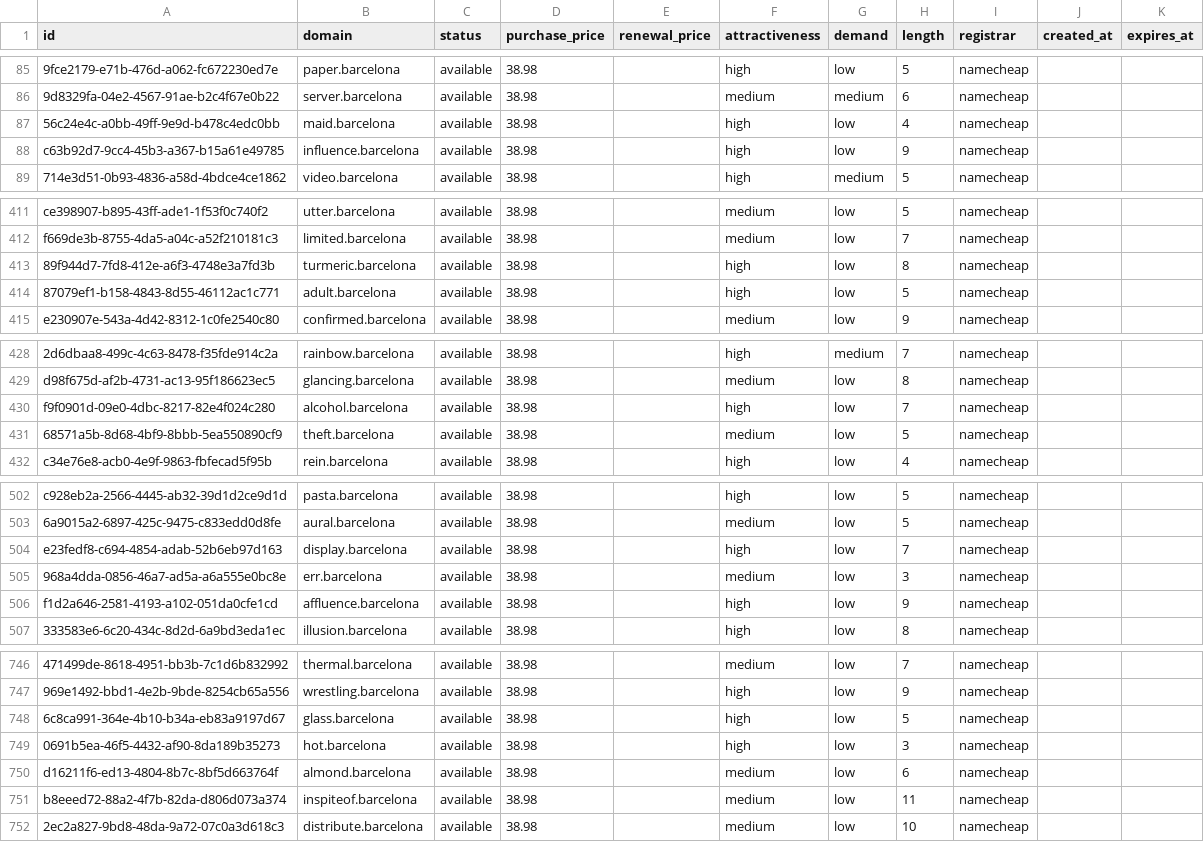
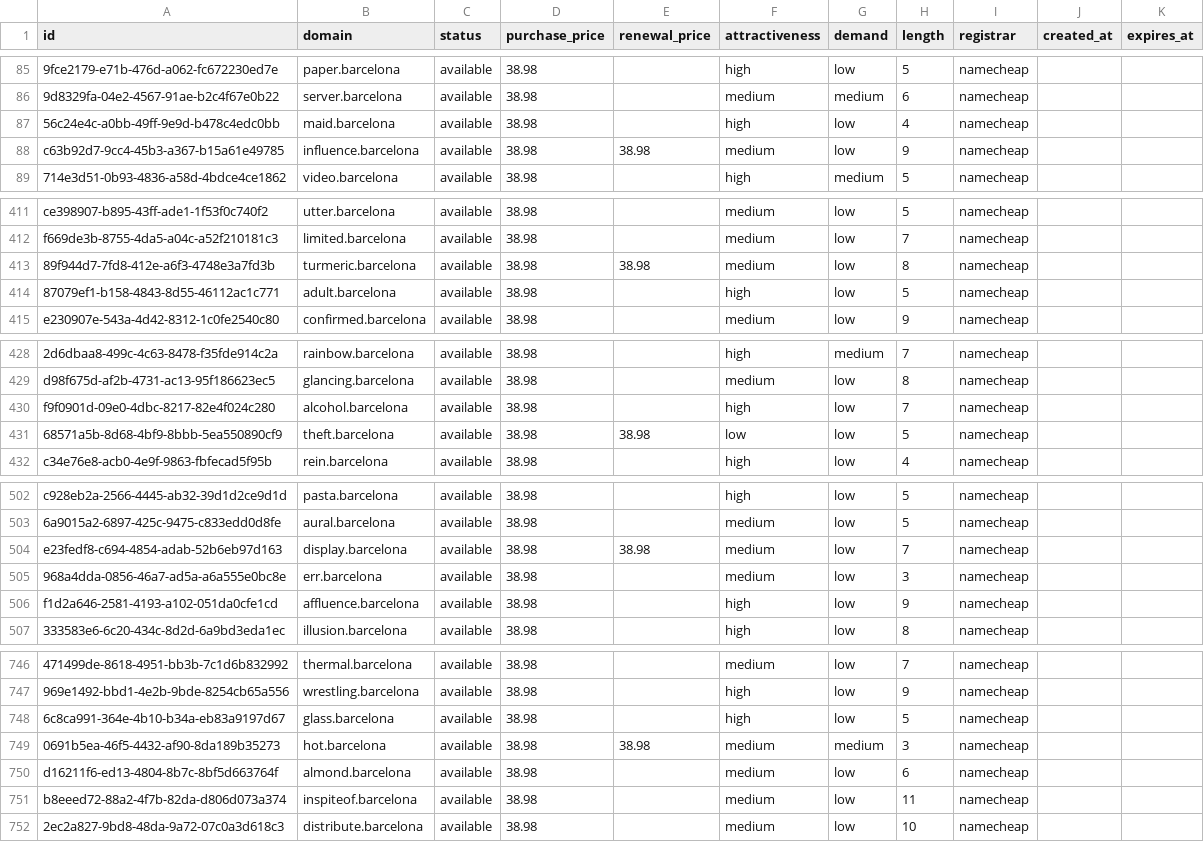
Before and after one commit to UniqueDomains/barcelona-oneword-domains, a CSV file: barcelona.csv, drawn as a sheet; only a part is shown, gaps mark what is left out; the diff covers the shown part only; the diff names each change by its address in the sheet, - before the commit and + after, or states it on an @@ line.

Commit message:
Domains update

```diff
--- a/barcelona.csv
+++ b/barcelona.csv
-E88 (renewal_price): (empty)
+E88 (renewal_price): 38.98
-F88 (attractiveness): high
+F88 (attractiveness): medium
-E413 (renewal_price): (empty)
+E413 (renewal_price): 38.98
-F413 (attractiveness): high
+F413 (attractiveness): medium
-E431 (renewal_price): (empty)
+E431 (renewal_price): 38.98
-F431 (attractiveness): medium
+F431 (attractiveness): low
-E504 (renewal_price): (empty)
+E504 (renewal_price): 38.98
-F504 (attractiveness): high
+F504 (attractiveness): medium
-E749 (renewal_price): (empty)
+E749 (renewal_price): 38.98
-F749 (attractiveness): high
+F749 (attractiveness): medium
-G749 (demand): low
+G749 (demand): medium
```
Also changed, not shown: 4 edited cells elsewhere in this file, 4 other files.
